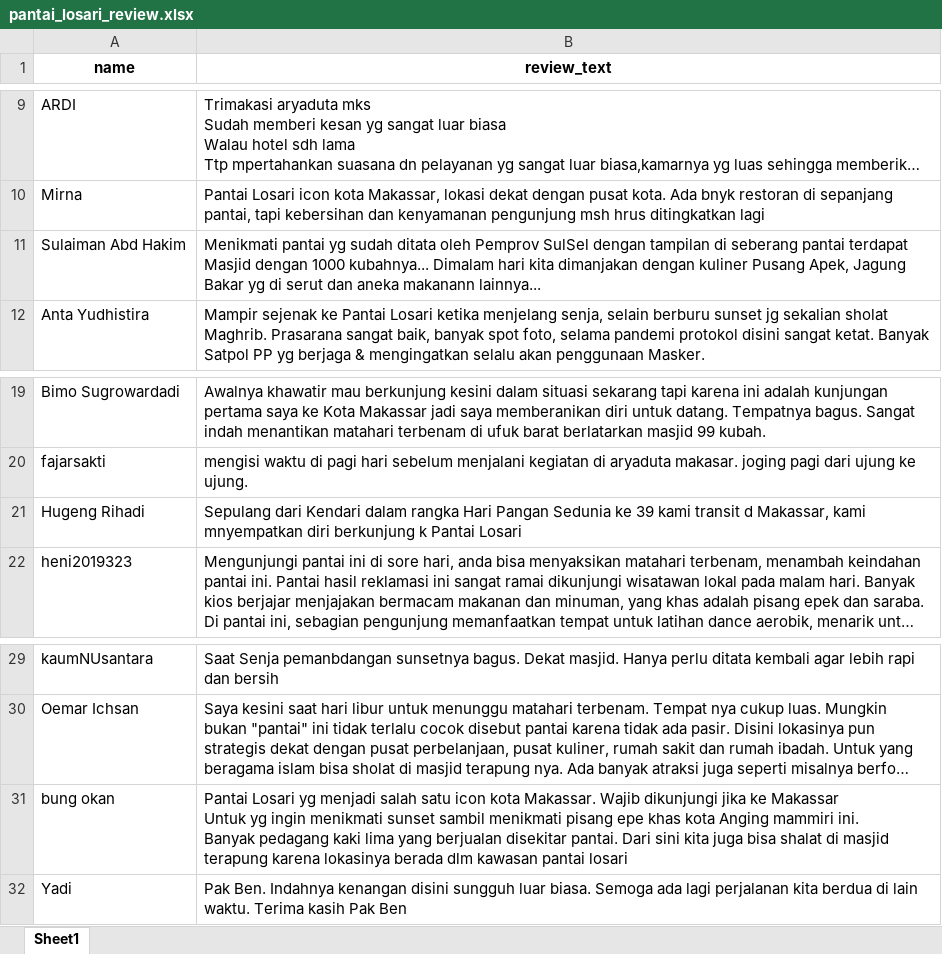
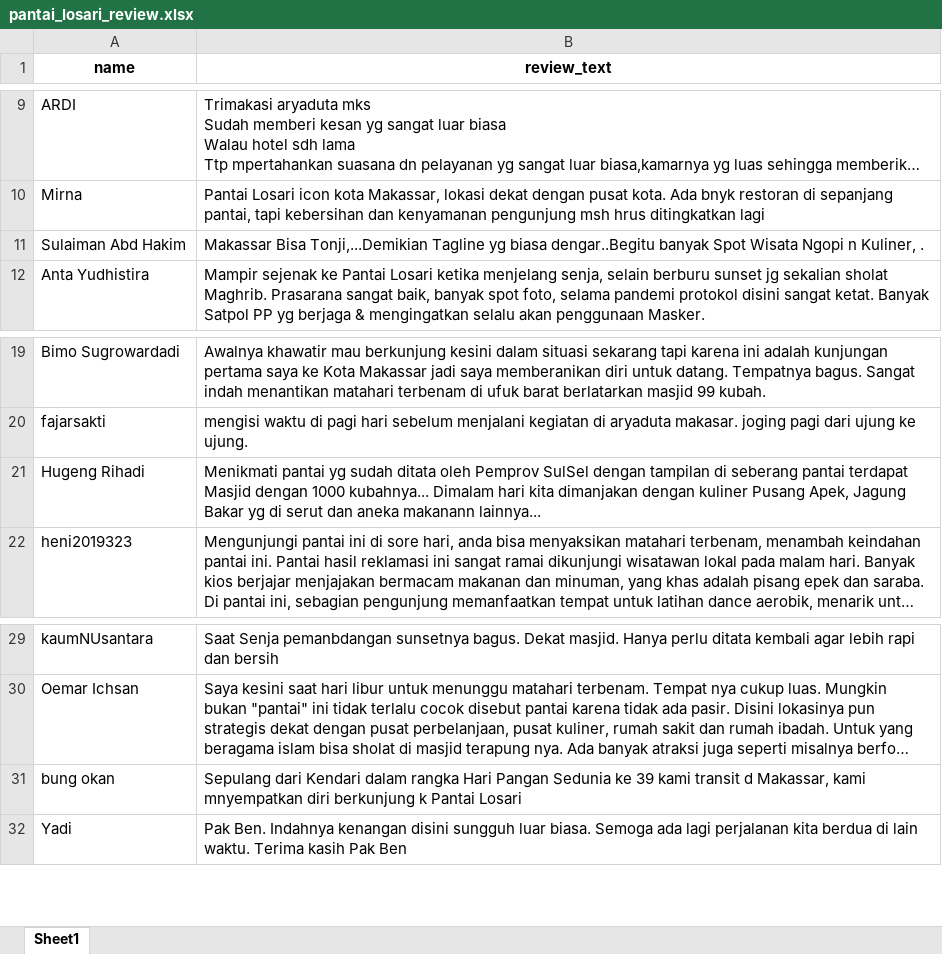
Before and after one commit to fezaraffaarnanda/praktikum-information-retrieval, an Excel workbook: Pertemuan 12/pantai_losari_review.xlsx, sheet Sheet1, drawn as a sheet; only a part is shown, gaps mark what is left out; long unchanged cells end in …; values as stored, in another font and other column widths than the file's, no borders; ↵ is a line break in a cell; the diff covers the shown part only; the diff names each change by its address in the sheet, - before the commit and + after, or states it on an @@ line.

```diff
--- a/Pertemuan 12/pantai_losari_review.xlsx (sheet Sheet1)
+++ b/Pertemuan 12/pantai_losari_review.xlsx (sheet Sheet1)
-B11 (review_text): Menikmati pantai yg sudah ditata oleh Pemprov SulSel dengan tampilan di seberang pantai terdapat Masjid dengan 1000 kubahnya... Dimalam hari kita dimanjakan dengan kuliner Pusang Apek, Jagung Bakar yg di serut dan aneka makanann lainnya...
+B11 (review_text): Makassar Bisa Tonji,...Demikian Tagline yg biasa dengar..Begitu banyak Spot Wisata Ngopi n Kuliner, .
-B21 (review_text): Sepulang dari Kendari dalam rangka Hari Pangan Sedunia ke 39 kami transit d Makassar, kami mnyempatkan diri berkunjung k Pantai Losari
+B21 (review_text): Menikmati pantai yg sudah ditata oleh Pemprov SulSel dengan tampilan di seberang pantai terdapat Masjid dengan 1000 kubahnya... Dimalam hari kita dimanjakan dengan kuliner Pusang Apek, Jagung Bakar yg di serut dan aneka makanann lainnya...
-B31 (review_text): Pantai Losari yg menjadi salah satu icon kota Makassar. Wajib dikunjungi jika ke Makassar ↵ Untuk yg ingin menikmati sunset sambil menikmati pisang epe khas kota Anging mammiri ini. ↵ Banyak pedagang kaki lima yang berjualan disekitar pantai. Dari sini kita juga bisa shalat di masjid terapung karena lokasinya berada dlm kawasan pantai losari
+B31 (review_text): Sepulang dari Kendari dalam rangka Hari Pangan Sedunia ke 39 kami transit d Makassar, kami mnyempatkan diri berkunjung k Pantai Losari
```
Also changed, not shown: 60 added rows elsewhere in this sheet.
